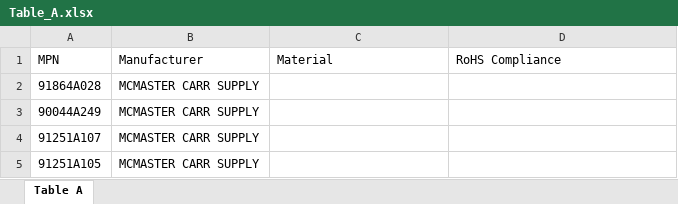
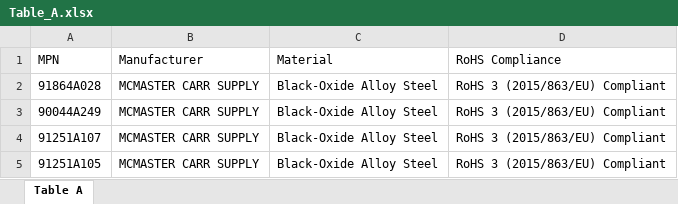
Before and after one commit to B4S1C-Coder/Keysight-PoC, an Excel workbook: data/Table_A.xlsx, sheet Table A, drawn as a sheet; values as stored, in another font and other column widths than the file's, no borders; the diff names each change by its address in the sheet, - before the commit and + after, or states it on an @@ line.

```diff
--- a/data/Table_A.xlsx (sheet Table A)
+++ b/data/Table_A.xlsx (sheet Table A)
-C2:C5 (Material): (empty)
+C2:C5 (Material): Black-Oxide Alloy Steel
-D2:D5 (RoHS Compliance): (empty)
+D2:D5 (RoHS Compliance): RoHS 3 (2015/863/EU) Compliant
```
Also changed, not shown: 2 other files.
